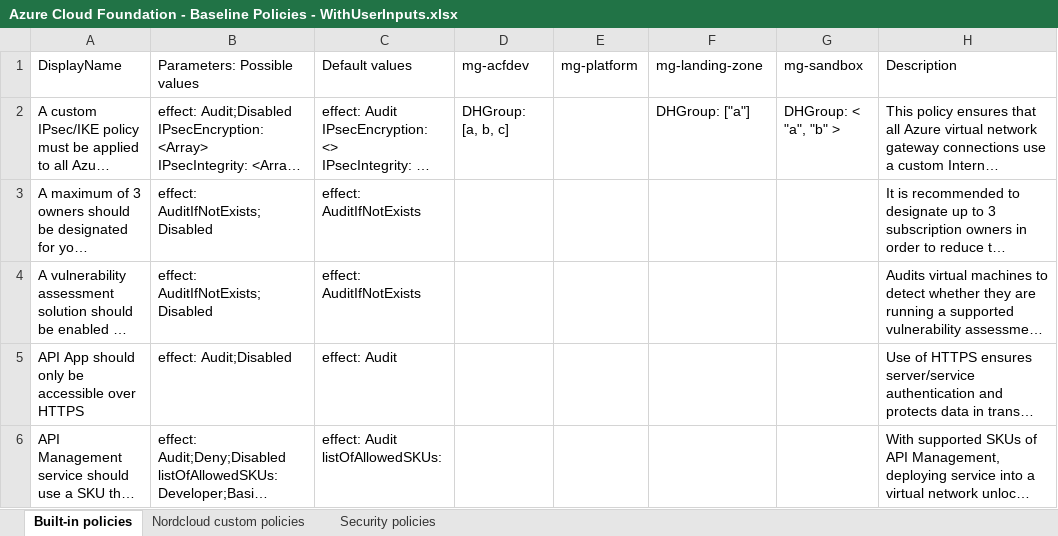
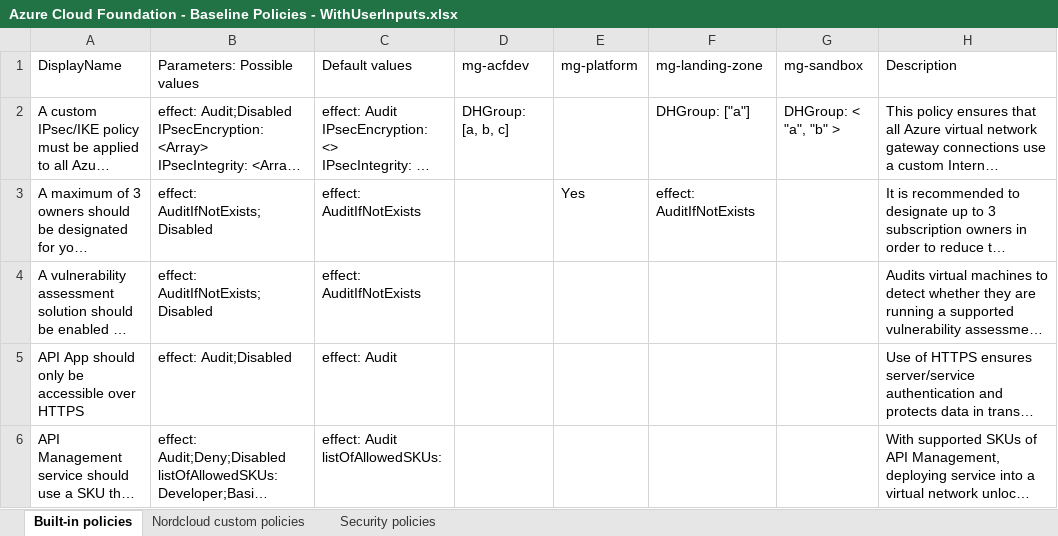
Before and after one commit to chszchen-nordcloud/policy_exporter, an Excel workbook: test_resources/Azure Cloud Foundation - Baseline Policies - WithUserInputs.xlsx, sheet Built-in policies, drawn as a sheet; only a part is shown; long unchanged cells end in …; values as stored, in another font and other column widths than the file's, no borders; the diff names each change by its address in the sheet, - before the commit and + after, or states it on an @@ line.

```diff
--- a/test_resources/Azure Cloud Foundation - Baseline Policies - WithUserInputs.xlsx (sheet Built-in policies)
+++ b/test_resources/Azure Cloud Foundation - Baseline Policies - WithUserInputs.xlsx (sheet Built-in policies)
-E3 (mg-platform): (empty)
+E3 (mg-platform): Yes
-F3 (mg-landing-zone): (empty)
+F3 (mg-landing-zone): effect: AuditIfNotExists
```
Also changed, not shown: 8 other files.
